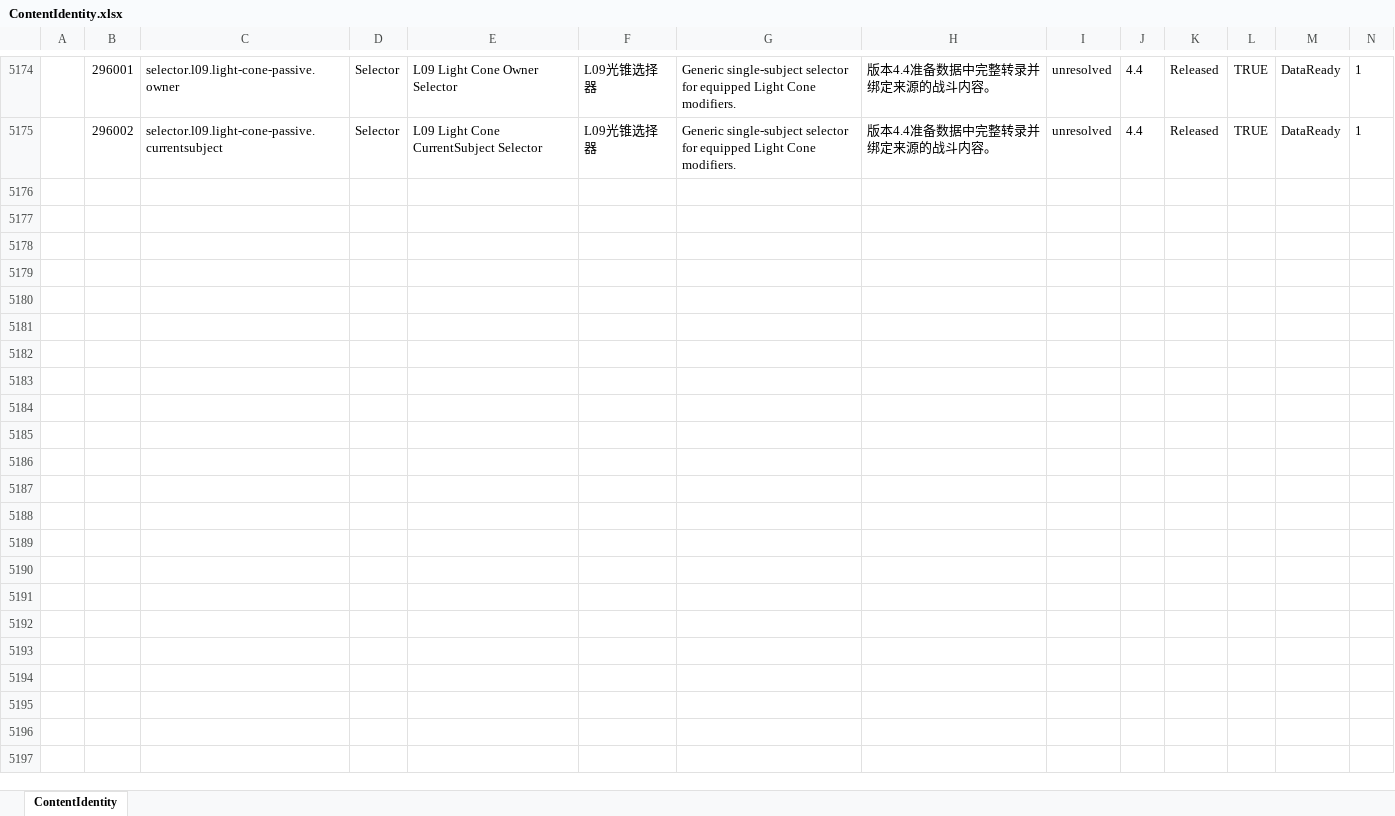
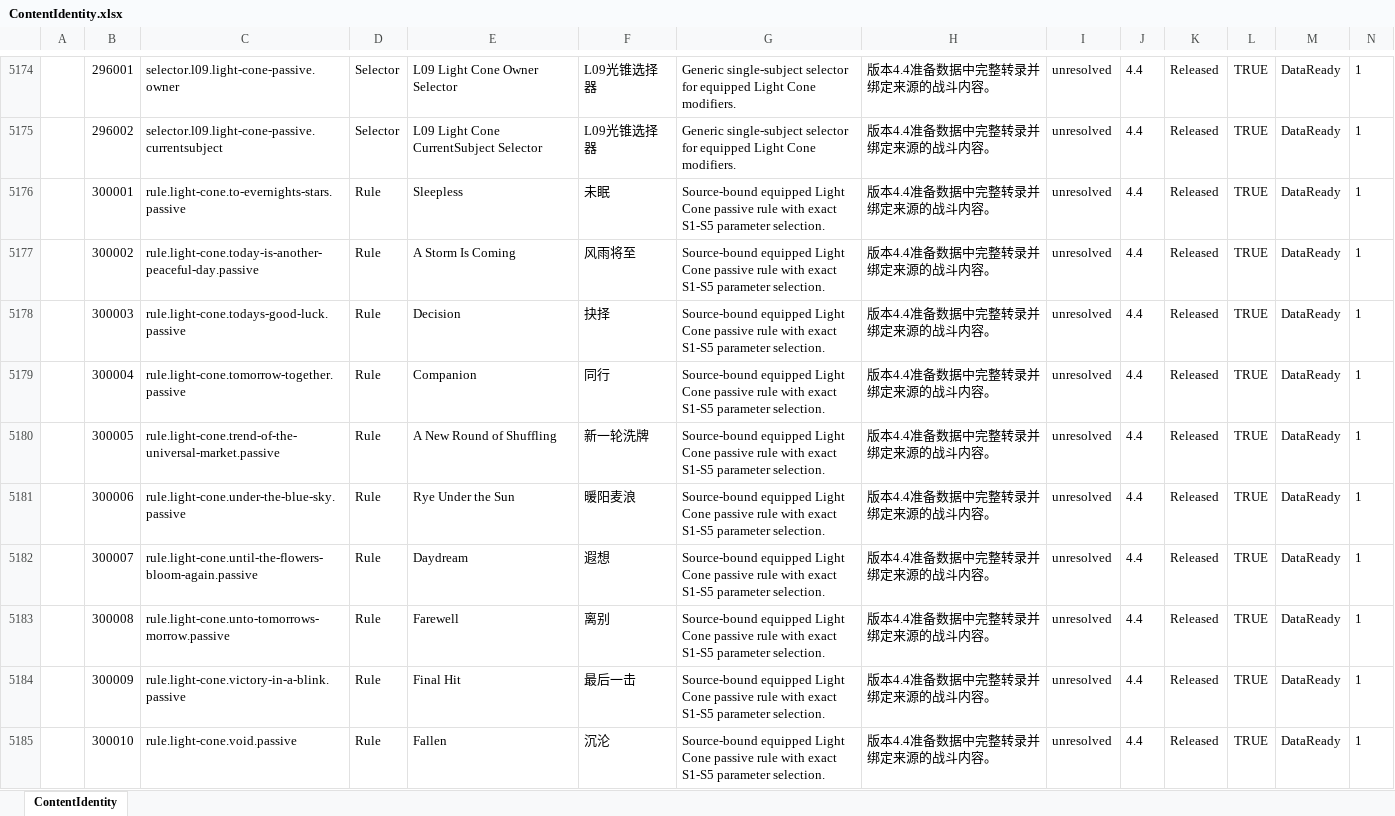
Before and after one commit to realm-labs/starclock, an Excel workbook: config/data/ContentIdentity.xlsx, sheet ContentIdentity, drawn as a sheet; only a part is shown, gaps mark what is left out; values as stored, in another font and other column widths than the file's, no borders; the diff covers the shown part only; the diff names each change by its address in the sheet, - before the commit and + after, or states it on an @@ line.

```diff
--- a/config/data/ContentIdentity.xlsx (sheet ContentIdentity)
+++ b/config/data/ContentIdentity.xlsx (sheet ContentIdentity)
+row 5176:  | 300001 | rule.light-cone.to-evernights-stars.passive | Rule | Sleepless | 未眠 | Source-bound equipped Light Cone passive rule with exact S1-S5 parameter selection. | 版本4.4准备数据中完整转录并绑定来源的战斗内容。 | unresolved | 4.4 | Released | TRUE | DataReady | 1
+row 5177:  | 300002 | rule.light-cone.today-is-another-peaceful-day.passive | Rule | A Storm Is Coming | 风雨将至 | Source-bound equipped Light Cone passive rule with exact S1-S5 parameter selection. | 版本4.4准备数据中完整转录并绑定来源的战斗内容。 | unresolved | 4.4 | Released | TRUE | DataReady | 1
+row 5178:  | 300003 | rule.light-cone.todays-good-luck.passive | Rule | Decision | 抉择 | Source-bound equipped Light Cone passive rule with exact S1-S5 parameter selection. | 版本4.4准备数据中完整转录并绑定来源的战斗内容。 | unresolved | 4.4 | Released | TRUE | DataReady | 1
+row 5179:  | 300004 | rule.light-cone.tomorrow-together.passive | Rule | Companion | 同行 | Source-bound equipped Light Cone passive rule with exact S1-S5 parameter selection. | 版本4.4准备数据中完整转录并绑定来源的战斗内容。 | unresolved | 4.4 | Released | TRUE | DataReady | 1
+row 5180:  | 300005 | rule.light-cone.trend-of-the-universal-market.passive | Rule | A New Round of Shuffling | 新一轮洗牌 | Source-bound equipped Light Cone passive rule with exact S1-S5 parameter selection. | 版本4.4准备数据中完整转录并绑定来源的战斗内容。 | unresolved | 4.4 | Released | TRUE | DataReady | 1
+row 5181:  | 300006 | rule.light-cone.under-the-blue-sky.passive | Rule | Rye Under the Sun | 暖阳麦浪 | Source-bound equipped Light Cone passive rule with exact S1-S5 parameter selection. | 版本4.4准备数据中完整转录并绑定来源的战斗内容。 | unresolved | 4.4 | Released | TRUE | DataReady | 1
+row 5182:  | 300007 | rule.light-cone.until-the-flowers-bloom-again.passive | Rule | Daydream | 遐想 | Source-bound equipped Light Cone passive rule with exact S1-S5 parameter selection. | 版本4.4准备数据中完整转录并绑定来源的战斗内容。 | unresolved | 4.4 | Released | TRUE | DataReady | 1
+row 5183:  | 300008 | rule.light-cone.unto-tomorrows-morrow.passive | Rule | Farewell | 离别 | Source-bound equipped Light Cone passive rule with exact S1-S5 parameter selection. | 版本4.4准备数据中完整转录并绑定来源的战斗内容。 | unresolved | 4.4 | Released | TRUE | DataReady | 1
+row 5184:  | 300009 | rule.light-cone.victory-in-a-blink.passive | Rule | Final Hit | 最后一击 | Source-bound equipped Light Cone passive rule with exact S1-S5 parameter selection. | 版本4.4准备数据中完整转录并绑定来源的战斗内容。 | unresolved | 4.4 | Released | TRUE | DataReady | 1
+row 5185:  | 300010 | rule.light-cone.void.passive | Rule | Fallen | 沉沦 | Source-bound equipped Light Cone passive rule with exact S1-S5 parameter selection. | 版本4.4准备数据中完整转录并绑定来源的战斗内容。 | unresolved | 4.4 | Released | TRUE | DataReady | 1
```
Also changed, not shown: 68 added rows, 64 edited cells and cell formats elsewhere in this sheet, config/data/ContentEvidenceBinding.xlsx, config/data/LightConeStat.xlsx, 30 other files.
